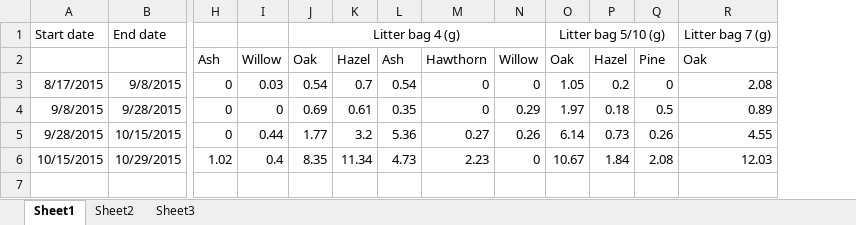
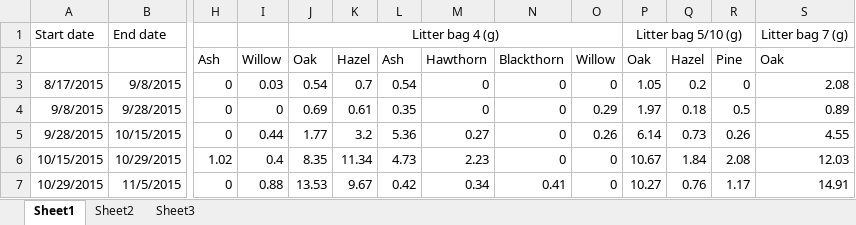
Before and after one commit to Ewan82/ah_data, an Excel workbook: litter_traps/litter_dry_weights.xlsx, sheet Sheet1, drawn as a sheet; only a part is shown, gaps mark what is left out; values as stored, in another font and other column widths than the file's, no borders; rows hold the shown columns only; the diff names each change by its address in the sheet, - before the commit and + after, or states it on an @@ line.

Commit message:
added litter dry weights and areas

```diff
--- a/litter_traps/litter_dry_weights.xlsx (sheet Sheet1)
+++ b/litter_traps/litter_dry_weights.xlsx (sheet Sheet1)
+column N, rows 2-6: Blackthorn | 0 | 0 | 0 | 0
+row 7: 10/29/2015 | 11/5/2015 | 0 | 0.88 | 13.53 | 9.67 | 0.42 | 0.34 | 0.41 | 0 | 10.27 | 0.76 | 1.17 | 14.91
```
Also changed, not shown: 1 other file.
